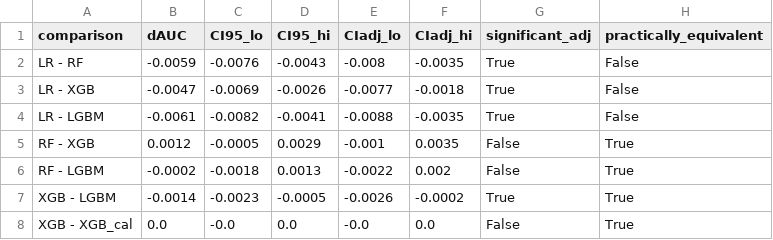
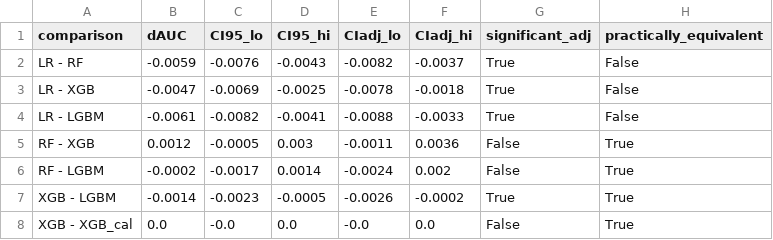
Before and after one commit to manasvi-sahare/diabetes-prediction, a CSV file: figures/v2_pairwise_significance.csv, drawn as a sheet.

```diff
--- a/figures/v2_pairwise_significance.csv
+++ b/figures/v2_pairwise_significance.csv
@@ -1,7 +1,7 @@
 comparison,dAUC,CI95_lo,CI95_hi,CIadj_lo,CIadj_hi,significant_adj,practically_equivalent
-LR - RF,-0.0059,-0.0076,-0.0043,-0.008,-0.0035,True,False
-LR - XGB,-0.0047,-0.0069,-0.0026,-0.0077,-0.0018,True,False
-LR - LGBM,-0.0061,-0.0082,-0.0041,-0.0088,-0.0035,True,False
-RF - XGB,0.0012,-0.0005,0.0029,-0.001,0.0035,False,True
-RF - LGBM,-0.0002,-0.0018,0.0013,-0.0022,0.002,False,True
+LR - RF,-0.0059,-0.0076,-0.0043,-0.0082,-0.0037,True,False
+LR - XGB,-0.0047,-0.0069,-0.0025,-0.0078,-0.0018,True,False
+LR - LGBM,-0.0061,-0.0082,-0.0041,-0.0088,-0.0033,True,False
+RF - XGB,0.0012,-0.0005,0.003,-0.0011,0.0036,False,True
+RF - LGBM,-0.0002,-0.0017,0.0014,-0.0024,0.002,False,True
 XGB - LGBM,-0.0014,-0.0023,-0.0005,-0.0026,-0.0002,True,True
```
Also changed, not shown: figures/v2_bootstrap_ci_summary.csv, figures/v2_tuned_pairwise.csv, 6 other files.
